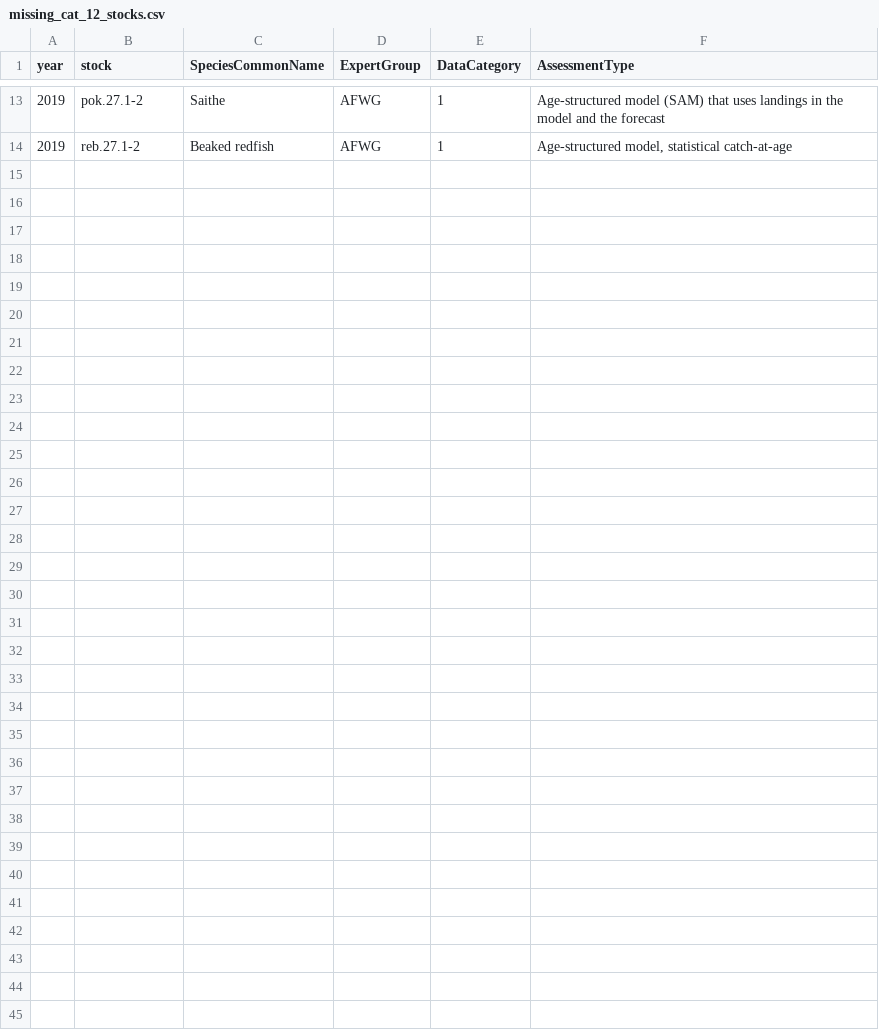
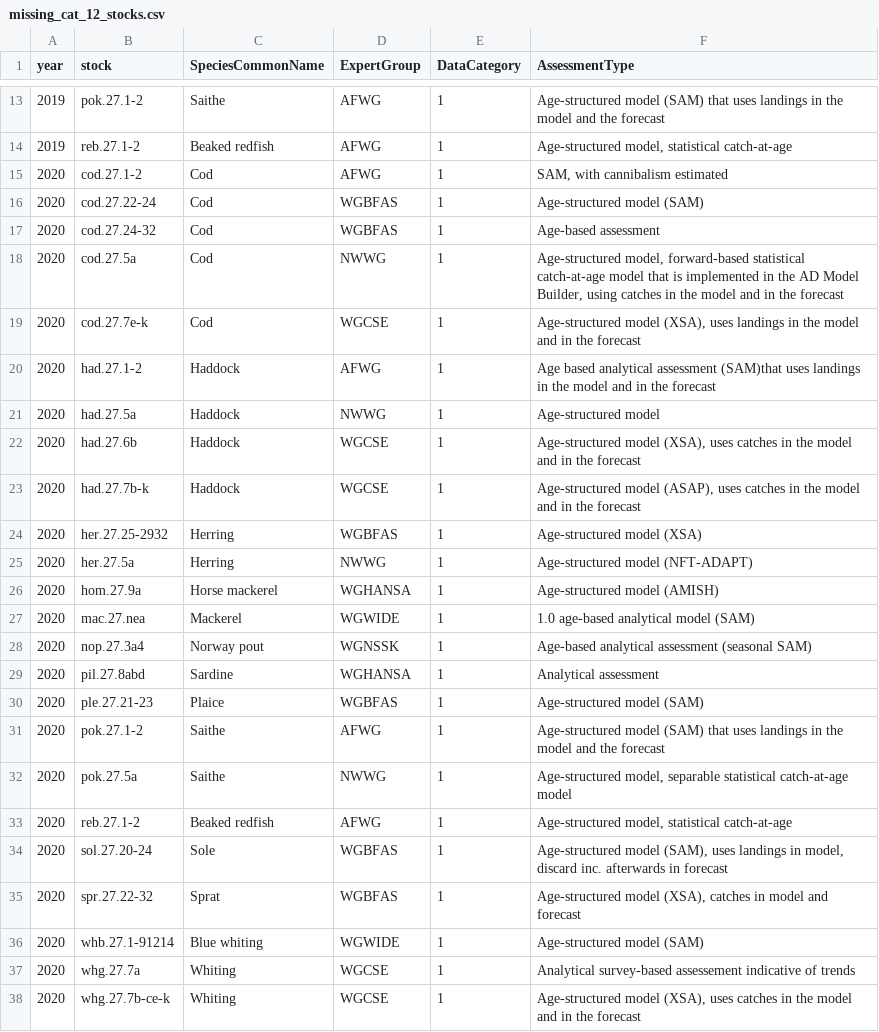
Before and after one commit to ices-eg/wk_WKFORBIAS, a CSV file: mohns_rho_survey/data/missing_cat_12_stocks.csv, drawn as a sheet; only a part is shown, gaps mark what is left out; the diff names each change by its address in the sheet, - before the commit and + after, or states it on an @@ line.

```diff
--- a/mohns_rho_survey/data/missing_cat_12_stocks.csv
+++ b/mohns_rho_survey/data/missing_cat_12_stocks.csv
+row 15: 2020 | cod.27.1-2 | Cod | AFWG | 1 | SAM, with cannibalism estimated
+row 16: 2020 | cod.27.22-24 | Cod | WGBFAS | 1 | Age-structured model (SAM)
+row 17: 2020 | cod.27.24-32 | Cod | WGBFAS | 1 | Age-based assessment
+row 18: 2020 | cod.27.5a | Cod | NWWG | 1 | Age-structured model, forward-based statistical catch-at-age model that is implemented in the AD Model Builder, using catches in the model and in the forecast
+row 19: 2020 | cod.27.7e-k | Cod | WGCSE | 1 | Age-structured model (XSA), uses landings in the model and in the forecast
+row 20: 2020 | had.27.1-2 | Haddock | AFWG | 1 | Age based analytical assessment (SAM)that uses landings in the model and in the forecast
+row 21: 2020 | had.27.5a | Haddock | NWWG | 1 | Age-structured model
+row 22: 2020 | had.27.6b | Haddock | WGCSE | 1 | Age-structured model (XSA), uses catches in the model and in the forecast
+row 23: 2020 | had.27.7b-k | Haddock | WGCSE | 1 | Age-structured model (ASAP), uses catches in the model and in the forecast
+row 24: 2020 | her.27.25-2932 | Herring | WGBFAS | 1 | Age-structured model (XSA)
+row 25: 2020 | her.27.5a | Herring | NWWG | 1 | Age-structured model (NFT-ADAPT)
+row 26: 2020 | hom.27.9a | Horse mackerel | WGHANSA | 1 | Age-structured model (AMISH)
+row 27: 2020 | mac.27.nea | Mackerel | WGWIDE | 1 | 1.0 age-based analytical model (SAM)
+row 28: 2020 | nop.27.3a4 | Norway pout | WGNSSK | 1 | Age-based analytical assessment (seasonal SAM)
+row 29: 2020 | pil.27.8abd | Sardine | WGHANSA | 1 | Analytical assessment
+row 30: 2020 | ple.27.21-23 | Plaice | WGBFAS | 1 | Age-structured model (SAM)
+row 31: 2020 | pok.27.1-2 | Saithe | AFWG | 1 | Age-structured model (SAM) that uses landings in the model and the forecast
+row 32: 2020 | pok.27.5a | Saithe | NWWG | 1 | Age-structured model, separable statistical catch-at-age model
+row 33: 2020 | reb.27.1-2 | Beaked redfish | AFWG | 1 | Age-structured model, statistical catch-at-age
+row 34: 2020 | sol.27.20-24 | Sole | WGBFAS | 1 | Age-structured model (SAM), uses landings in model, discard inc. afterwards in forecast
+row 35: 2020 | spr.27.22-32 | Sprat | WGBFAS | 1 | Age-structured model (XSA), catches in model and forecast
+row 36: 2020 | whb.27.1-91214 | Blue whiting | WGWIDE | 1 | Age-structured model (SAM)
+row 37: 2020 | whg.27.7a | Whiting | WGCSE | 1 | Analytical survey-based assessement indicative of trends
+row 38: 2020 | whg.27.7b-ce-k | Whiting | WGCSE | 1 | Age-structured model (XSA), uses catches in the model and in the forecast
```
Also changed, not shown: mohns_rho_survey/data/provided_stocks.csv, 8 other files.
